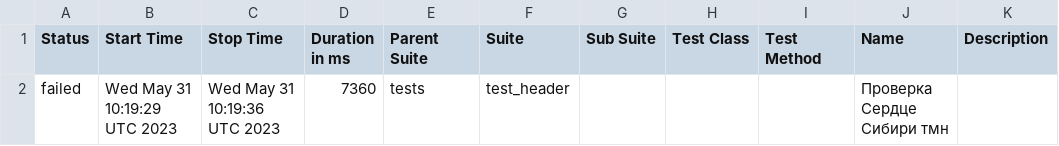
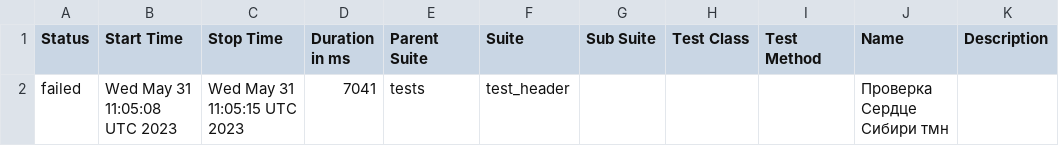
Before and after one commit to Edelweiss1304/strana, a CSV file: data/suites.csv, drawn as a sheet.

```diff
--- a/data/suites.csv
+++ b/data/suites.csv
@@ -1,2 +1,2 @@
 "Status","Start Time","Stop Time","Duration in ms","Parent Suite","Suite","Sub Suite","Test Class","Test Method","Name","Description"
-"failed","Wed May 31 10:19:29 UTC 2023","Wed May 31 10:19:36 UTC 2023","7360","tests","test_header","","","","Проверка Сердце Сибири тмн",""
+"failed","Wed May 31 11:05:08 UTC 2023","Wed May 31 11:05:15 UTC 2023","7041","tests","test_header","","","","Проверка Сердце Сибири тмн",""
```
Also changed, not shown: 16 other files.
